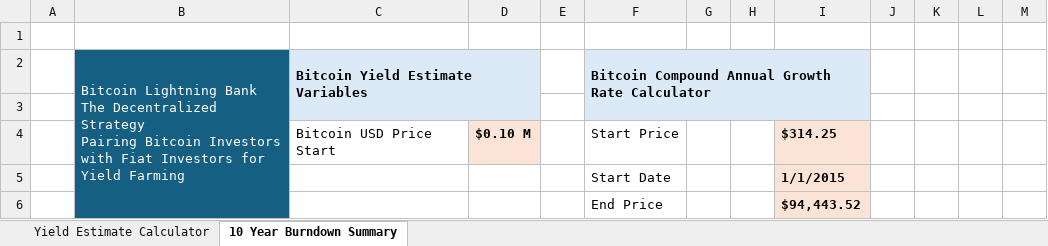
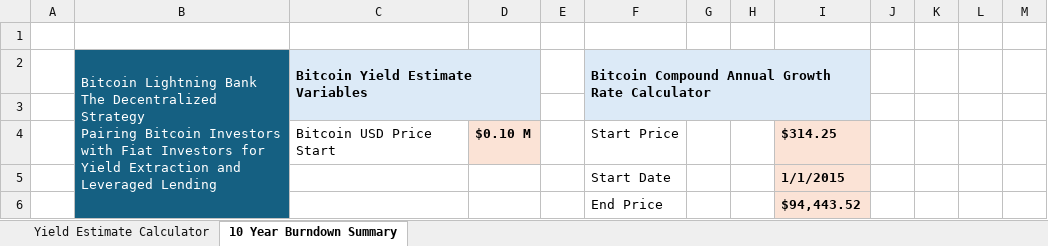
Before and after one commit to Kyle-Hutchinson/Lightning-Bank-Case-Study, an Excel workbook: Bitcoin_Lightning_Bank_Yield_Estimate_Calculator.xlsx, sheet 10 Year Burndown Summary, drawn as a sheet; only a part is shown; values as stored, in another font and other column widths than the file's, no borders; the diff names each change by its address in the sheet, - before the commit and + after, or states it on an @@ line.

```diff
--- a/Bitcoin_Lightning_Bank_Yield_Estimate_Calculator.xlsx (sheet 10 Year Burndown Summary)
+++ b/Bitcoin_Lightning_Bank_Yield_Estimate_Calculator.xlsx (sheet 10 Year Burndown Summary)
-B2: …for Yield Farming
+B2: …for Yield Extraction and Leveraged Lending
```
Also changed, not shown: sheet Yield Estimate Calculator, formulas that keep their value, 2 other files.
